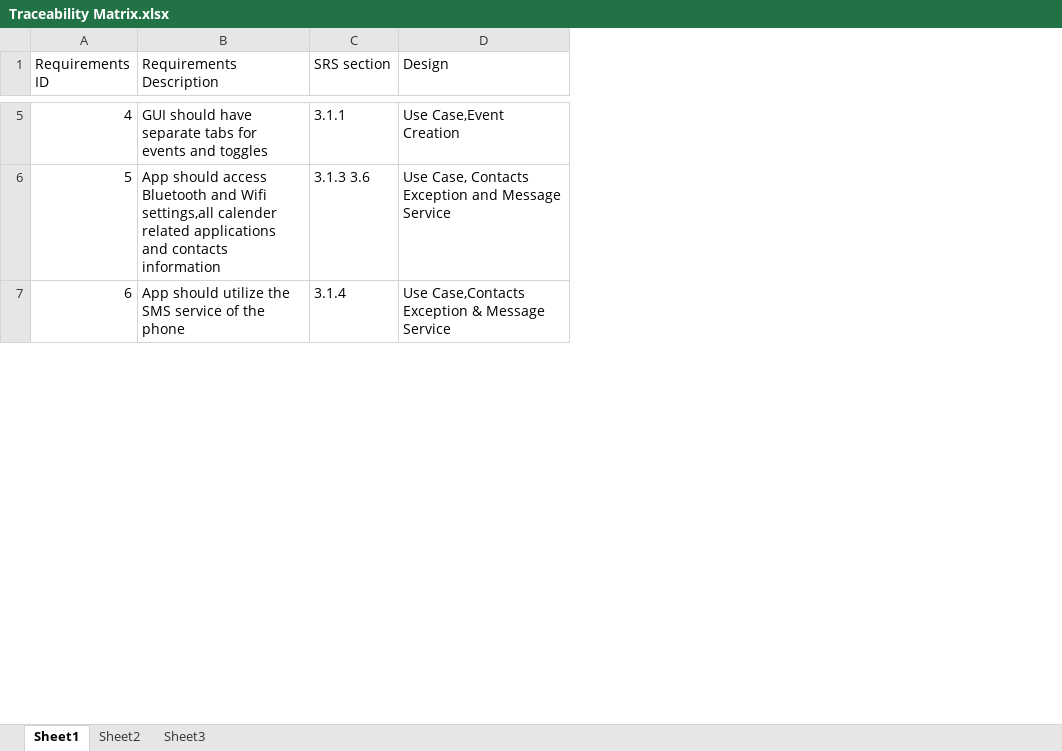
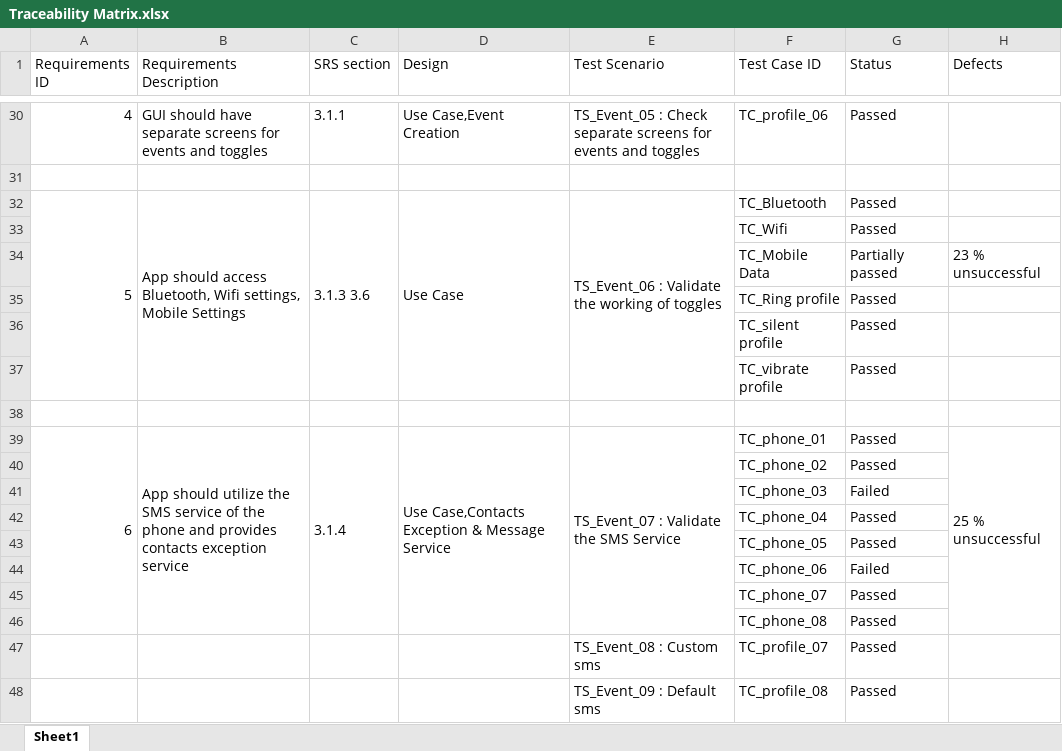
Before and after one commit to cs258-Group8/Android-app-Project, an Excel workbook: Traceability Matrix.xlsx, sheet Sheet1, drawn as a sheet; only a part is shown, gaps mark what is left out; values as stored, in another font and other column widths than the file's, no cell formats; addresses are those after the commit; the diff covers the shown part only; the diff names each change by its address in the sheet, - before the commit and + after, or states it on an @@ line.

Commit message:
Test Cases and User Manual Added

```diff
--- a/Traceability Matrix.xlsx (sheet Sheet1)
+++ b/Traceability Matrix.xlsx (sheet Sheet1)
-sheet tab: Sheet2
-sheet tab: Sheet3
+column E (Test Scenario), row 30: TS_Event_05 : Check separate screens for events and toggles; row 39: TS_Event_07 : Validate the SMS Service
+column F (Test Case ID), row 30: TC_profile_06; row 39: TC_phone_01
+column G (Status), row 30: Passed; row 39: Passed
+column H (Defects), row 39: 25 % unsuccessful
-B30 (Requirements Description): …have separate tabs for events…
+B30 (Requirements Description): …have separate screens for events…
-row 31: 5 | App should access Bluetooth and Wifi settings,all calender related applications and contacts information | 3.1.3 3.6 | Use Case, Contacts Exception and Message Service
+row 31: (empty)
+row 32: 5 | App should access Bluetooth, Wifi settings, Mobile Settings | 3.1.3 3.6 | Use Case | TS_Event_06 : Validate the working of toggles | TC_Bluetooth | Passed
+row 33:  |  |  |  |  | TC_Wifi | Passed
+row 34:  |  |  |  |  | TC_Mobile Data | Partially passed | 23 % unsuccessful
+row 35:  |  |  |  |  | TC_Ring profile | Passed
+row 36:  |  |  |  |  | TC_silent profile | Passed
+row 37:  |  |  |  |  | TC_vibrate profile | Passed
+row 38: (empty)
+A39:A46 merged
-B39 (Requirements Description): …the phone
+B39 (Requirements Description): …the phone and provides contacts exception service
+B39:B46 merged
+C39:C46 merged
+D39:D46 merged
+row 40:  |  |  |  |  | TC_phone_02 | Passed
+row 41:  |  |  |  |  | TC_phone_03 | Failed
+row 42:  |  |  |  |  | TC_phone_04 | Passed
+row 43:  |  |  |  |  | TC_phone_05 | Passed
+row 44:  |  |  |  |  | TC_phone_06 | Failed
+row 45:  |  |  |  |  | TC_phone_07 | Passed
+row 46:  |  |  |  |  | TC_phone_08 | Passed
+row 47:  |  |  |  | TS_Event_08 : Custom sms | TC_profile_07 | Passed
+row 48:  |  |  |  | TS_Event_09 : Default sms | TC_profile_08 | Passed
```
Also changed, not shown: 68 added rows, 4 edited cells, merged cells and row numbers in column A elsewhere in this sheet, cell formats, 4 other files.
